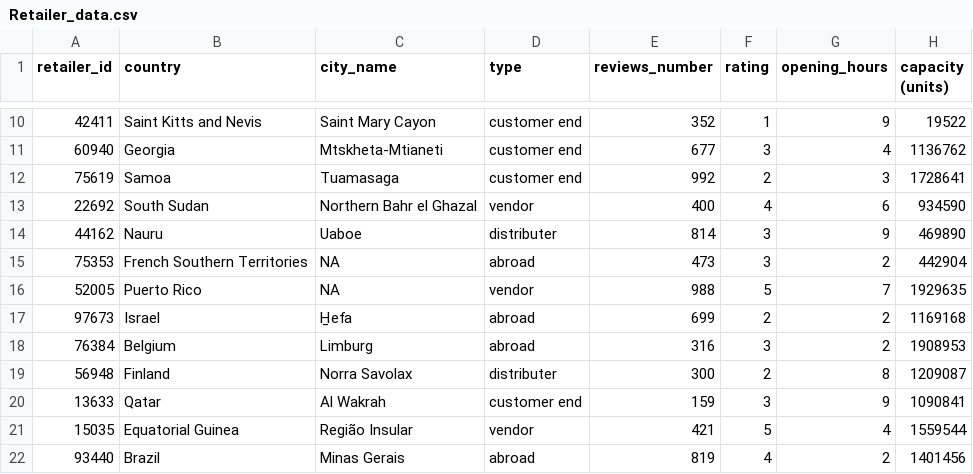
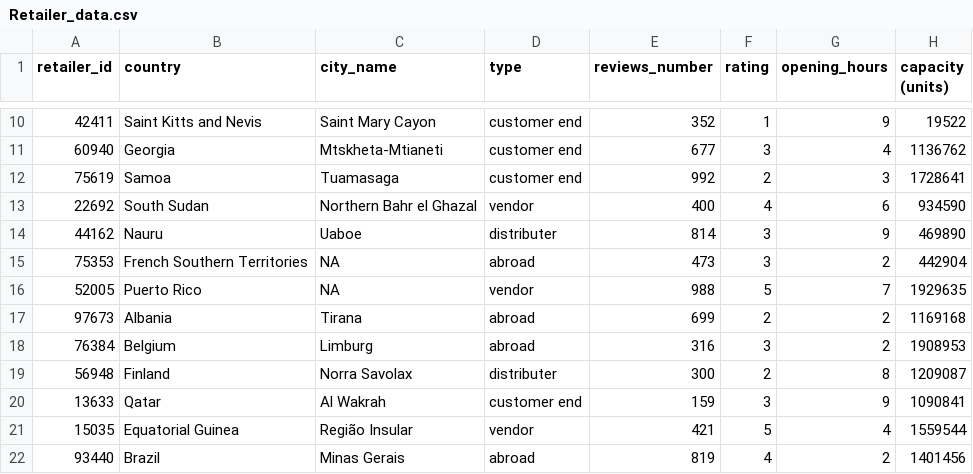
Before and after one commit to omargalal20/Supply-Chain-Data-Analysis, a CSV file: DataSet/Retailer_data.csv, drawn as a sheet; only a part is shown, gaps mark what is left out.

```diff
--- a/DataSet/Retailer_data.csv
+++ b/DataSet/Retailer_data.csv
@@ -16,3 +16,3 @@ retailer_id,country,city_name,type,reviews_number,rating,opening_hours,capacity
 52005,Puerto Rico,NA,vendor,988,5,7,1929635
-97673,Israel,H̱efa,abroad,699,2,2,1169168
+97673,Albania,Tirana,abroad,699,2,2,1169168
 76384,Belgium,Limburg,abroad,316,3,2,1908953
```
Also changed, not shown: DataSet/ExternalShipments_data.csv, DataSet/Manufacturing_data.csv, 6 other files.
